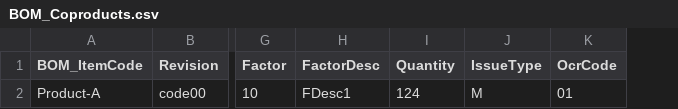
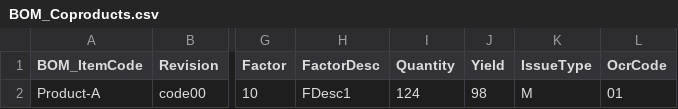
Before and after one commit to CompuTec/processforce-powershell, a CSV file: Production/Bill Of Materials/Bill of Materials/BOM_Coproducts.csv, drawn as a sheet; only a part is shown, gaps mark what is left out; the diff names each change by its address in the sheet, - before the commit and + after, or states it on an @@ line.

```diff
--- a/Production/Bill Of Materials/Bill of Materials/BOM_Coproducts.csv
+++ b/Production/Bill Of Materials/Bill of Materials/BOM_Coproducts.csv
+column J (Yield), row 2: 98
```
Also changed, not shown: Production/Bill Of Materials/Bill of Materials/BOM_Items.csv, Production/Bill Of Materials/Bill of Materials/BOM_Scraps.csv, 3 other files.
